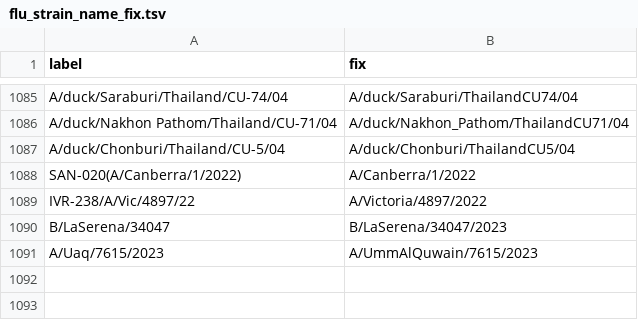
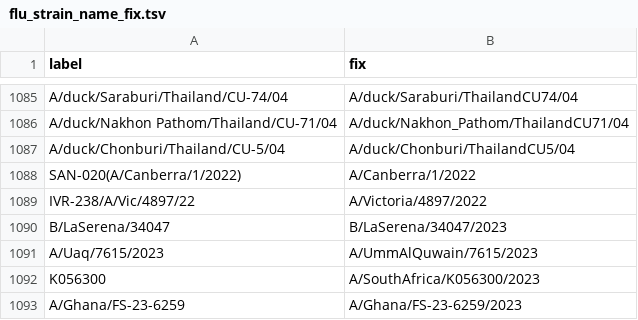
Before and after one commit to nextstrain/fauna, a TSV file: source-data/flu_strain_name_fix.tsv, drawn as a sheet; only a part is shown, gaps mark what is left out; the diff names each change by its address in the sheet, - before the commit and + after, or states it on an @@ line.

```diff
--- a/source-data/flu_strain_name_fix.tsv
+++ b/source-data/flu_strain_name_fix.tsv
+row 1092: K056300 | A/SouthAfrica/K056300/2023
+row 1093: A/Ghana/FS-23-6259 | A/Ghana/FS-23-6259/2023
```
Also changed, not shown: source-data/geo_synonyms.tsv.
